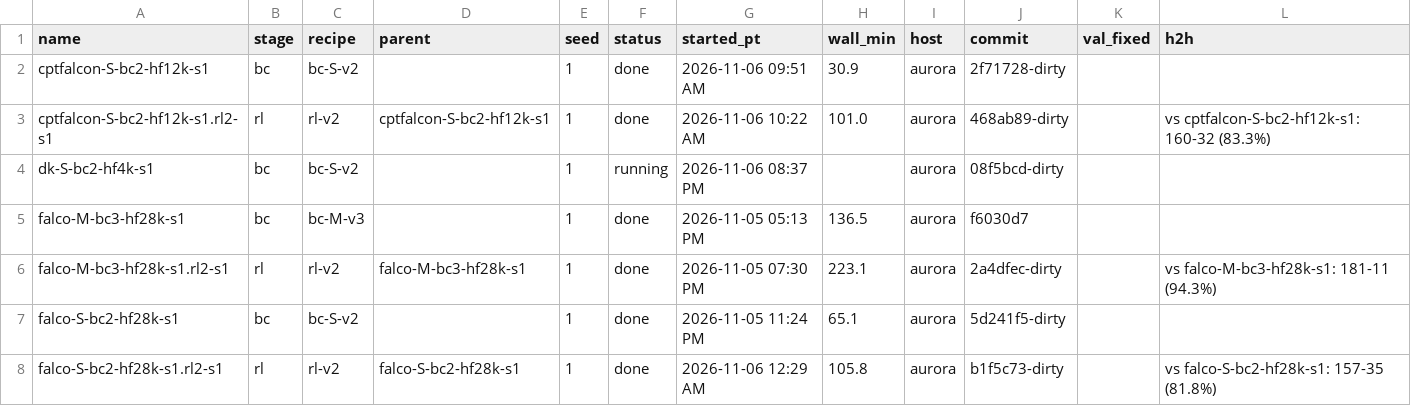
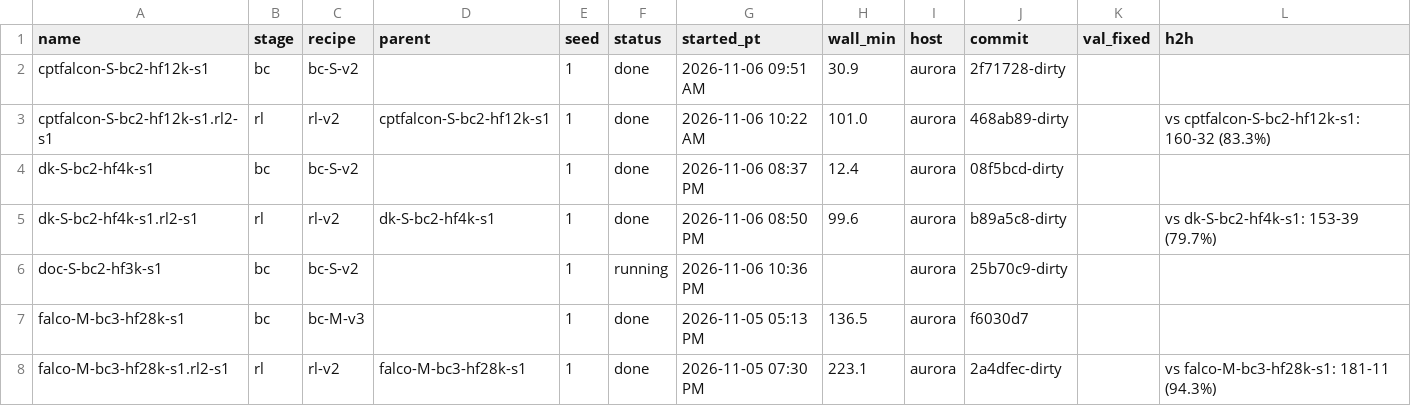
Before and after one commit to erickfm/MIMIC, a TSV file: runs/registry.tsv, drawn as a sheet; only a part is shown; the shorter side is filled out with more unchanged rows.

```diff
--- a/runs/registry.tsv
+++ b/runs/registry.tsv
@@ -3,3 +3,5 @@ cptfalcon-S-bc2-hf12k-s1	bc	bc-S-v2		1	done	2026-11-06 09:51 AM	30.9	aurora	2f71
 cptfalcon-S-bc2-hf12k-s1.rl2-s1	rl	rl-v2	cptfalcon-S-bc2-hf12k-s1	1	done	2026-11-06 10:22 AM	101.0	aurora	468ab89-dirty		vs cptfalcon-S-bc2-hf12k-s1: 160-32 (83.3%)
-dk-S-bc2-hf4k-s1	bc	bc-S-v2		1	running	2026-11-06 08:37 PM		aurora	08f5bcd-dirty		
+dk-S-bc2-hf4k-s1	bc	bc-S-v2		1	done	2026-11-06 08:37 PM	12.4	aurora	08f5bcd-dirty		
+dk-S-bc2-hf4k-s1.rl2-s1	rl	rl-v2	dk-S-bc2-hf4k-s1	1	done	2026-11-06 08:50 PM	99.6	aurora	b89a5c8-dirty		vs dk-S-bc2-hf4k-s1: 153-39 (79.7%)
+doc-S-bc2-hf3k-s1	bc	bc-S-v2		1	running	2026-11-06 10:36 PM		aurora	25b70c9-dirty		
 falco-M-bc3-hf28k-s1	bc	bc-M-v3		1	done	2026-11-05 05:13 PM	136.5	aurora	f6030d7		
```
Also changed, not shown: 4 other files.
